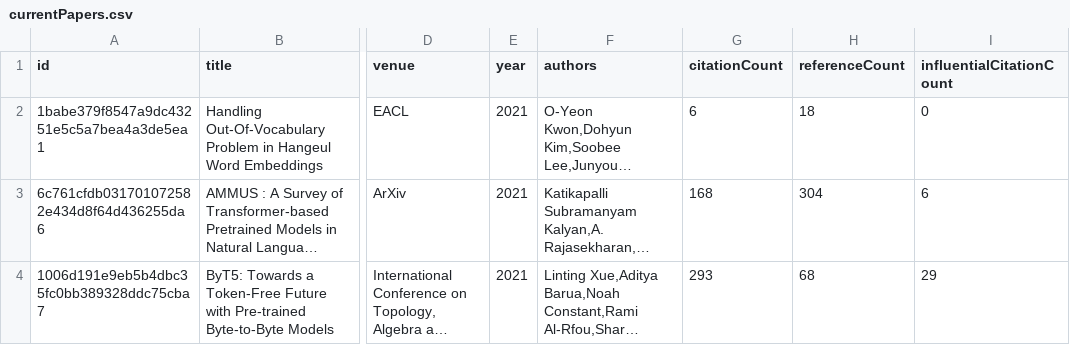
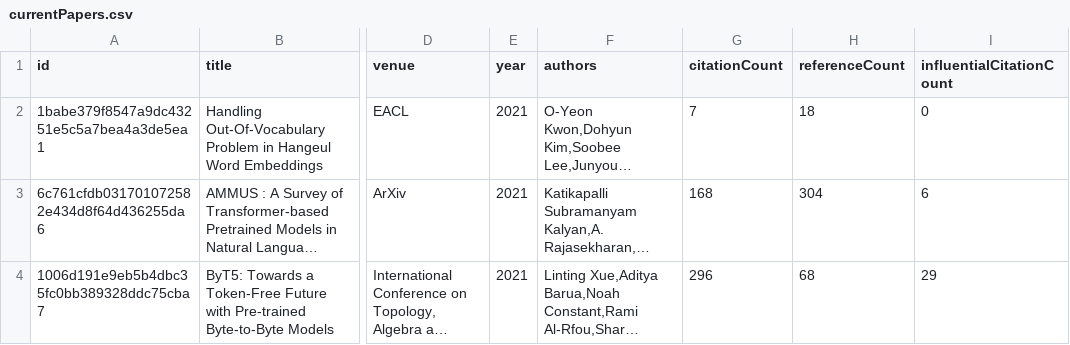
Before and after one commit to avi-jit/tokenization, a CSV file: data/currentPapers.csv, drawn as a sheet; only a part is shown, gaps mark what is left out; long unchanged cells end in …; the diff names each change by its address in the sheet, - before the commit and + after, or states it on an @@ line.

Commit message:
Update paper data

```diff
--- a/data/currentPapers.csv
+++ b/data/currentPapers.csv
-G2 (citationCount): 6
+G2 (citationCount): 7
-G4 (citationCount): 293
+G4 (citationCount): 296
```
Also changed, not shown: 2 other files.
